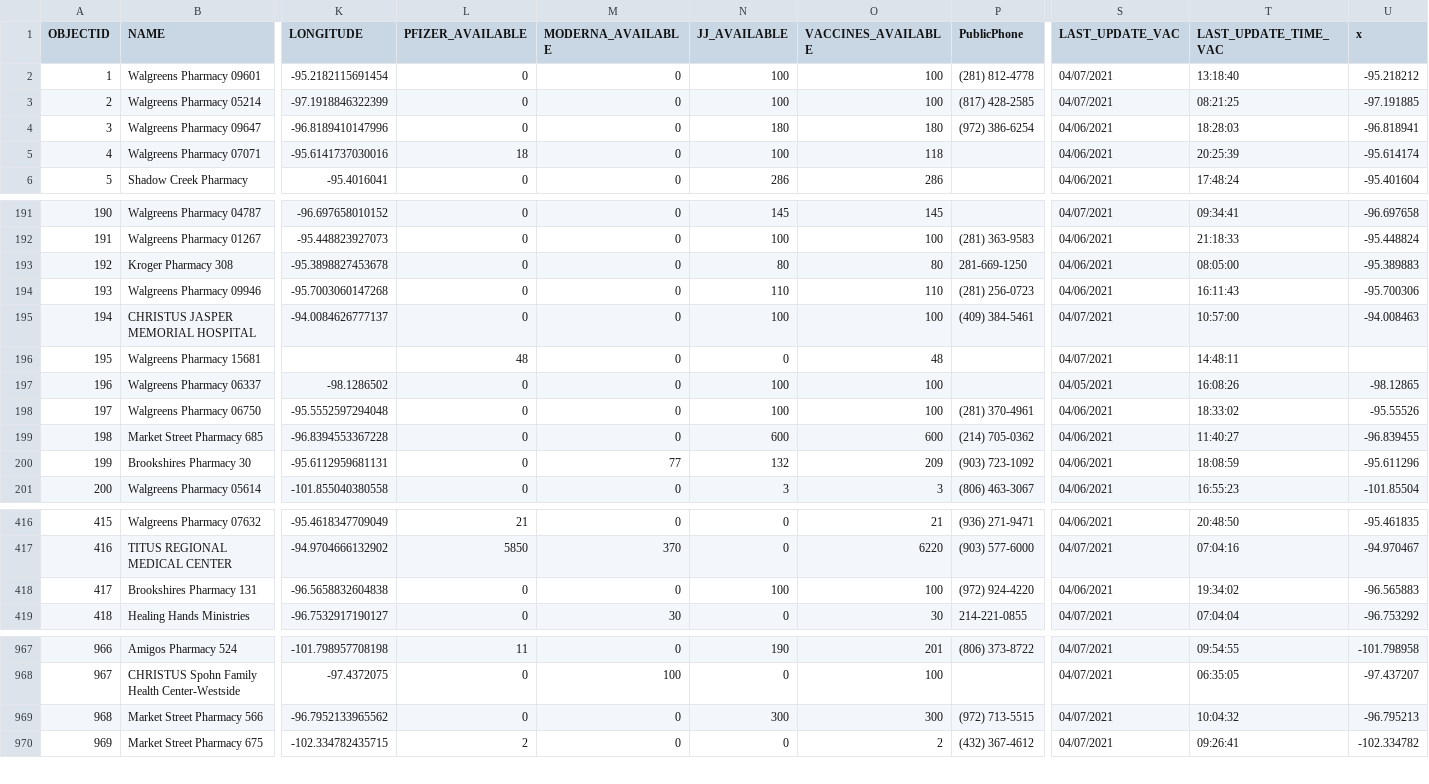
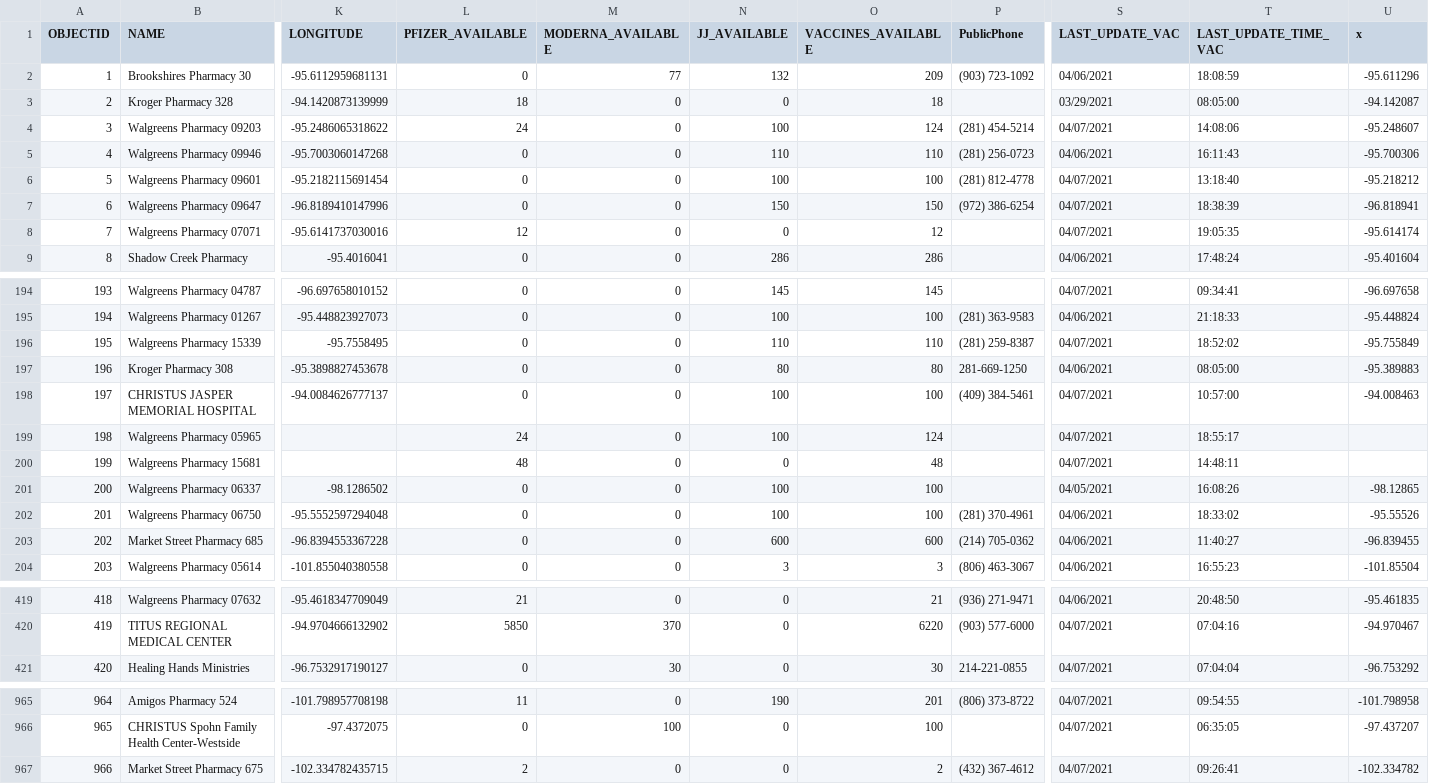
Before and after one commit to rdmurphy/tx-covid-vaccine-data, a CSV file: providers/latest.csv, drawn as a sheet; only a part is shown, gaps mark what is left out; removed rows and columns are numbered as before the commit, all else as after; rows hold the shown columns only; the diff covers the shown part only; the diff names each change by its address in the sheet, - before the commit and + after, or states it on an @@ line.

```diff
--- a/providers/latest.csv
+++ b/providers/latest.csv
@@ row 200 moved to row 2: 1 @@
@@ row 505 moved to row 3: 2 @@
@@ row 460 moved to row 4: 3 @@
@@ row 194 moved to row 5: 4 @@
@@ column A (OBJECTID) renumbered from row 6 down @@
-row 3: 2 | Walgreens Pharmacy 05214 | -97.1918846322399 | 0 | 0 | 100 | 100 | (817) 428-2585 | 04/07/2021 | 08:21:25 | -97.191885
-N7 (JJ_AVAILABLE): 180
+N7 (JJ_AVAILABLE): 150
-O7 (VACCINES_AVAILABLE): 180
+O7 (VACCINES_AVAILABLE): 150
-S7:S8 (LAST_UPDATE_VAC): 04/06/2021
+S7:S8 (LAST_UPDATE_VAC): 04/07/2021
-T7 (LAST_UPDATE_TIME_VAC): 18:28:03
+T7 (LAST_UPDATE_TIME_VAC): 18:38:39
-L8 (PFIZER_AVAILABLE): 18
+L8 (PFIZER_AVAILABLE): 12
-N8 (JJ_AVAILABLE): 100
+N8 (JJ_AVAILABLE): 0
-O8 (VACCINES_AVAILABLE): 118
+O8 (VACCINES_AVAILABLE): 12
-T8 (LAST_UPDATE_TIME_VAC): 20:25:39
+T8 (LAST_UPDATE_TIME_VAC): 19:05:35
+row 196: 195 | Walgreens Pharmacy 15339 | -95.7558495 | 0 | 0 | 110 | 110 | (281) 259-8387 | 04/07/2021 | 18:52:02 | -95.755849
+row 199: 198 | Walgreens Pharmacy 05965 |  | 24 | 0 | 100 | 124 |  | 04/07/2021 | 18:55:17
-row 418: 417 | Brookshires Pharmacy 131 | -96.5658832604838 | 0 | 0 | 100 | 100 | (972) 924-4220 | 04/06/2021 | 19:34:02 | -96.565883
-row 969: 968 | Market Street Pharmacy 566 | -96.7952133965562 | 0 | 0 | 300 | 300 | (972) 713-5515 | 04/07/2021 | 10:04:32 | -96.795213
```
Also changed, not shown: 2 removed rows and 59 edited cells elsewhere in this file, 1 other file.
